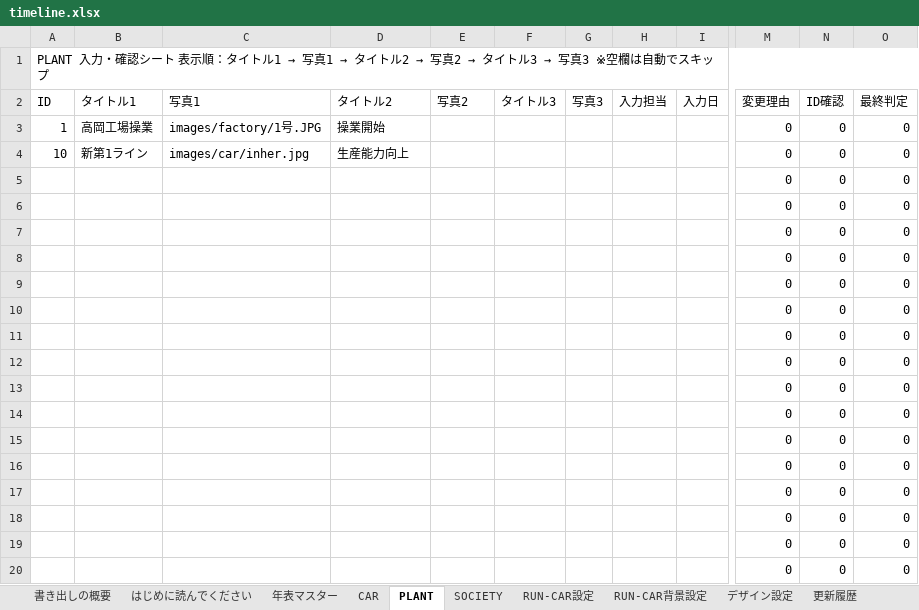
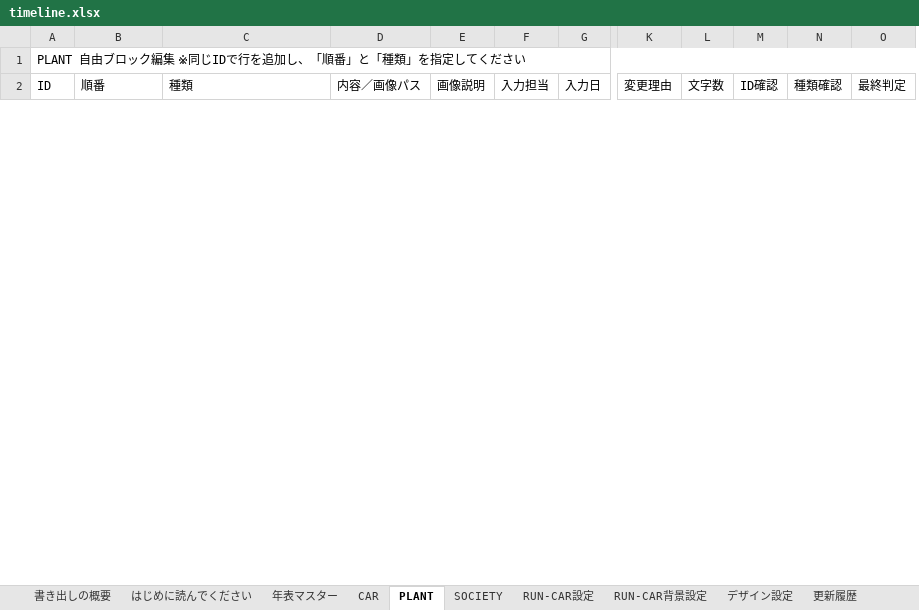
Before and after one commit to shinji3183516-byte/60th, an Excel workbook: timeline.xlsx, sheet PLANT, drawn as a sheet; only a part is shown, gaps mark what is left out; values as stored, in another font and other column widths than the file's, no cell formats; conditional formats not drawn; removed rows and columns are numbered as before the commit, all else as after; rows hold the shown columns only; the diff covers the shown part only; the diff names each change by its address in the sheet, - before the commit and + after, or states it on an @@ line.

```diff
--- a/timeline.xlsx (sheet PLANT)
+++ b/timeline.xlsx (sheet PLANT)
-column F (タイトル3), empty
-column G (写真3), empty
+column L (文字数), empty
+column N (種類確認), empty
@@ A1 (ID): PLANT 入力・確認シート 表示順：タイトル1 → 写真1 → タイトル2 → 写真2 → タイトル3 → 写真3 ※空欄は自動でスキップ → PLANT 自由ブロック編集 ※同じIDで行を追加し、「順番」と「種類」を指定してください @@
-B2: タイトル1
+B2: 順番
-C2: 写真1
+C2: 種類
-D2: タイトル2
+D2: 内容／画像パス
-E2: 写真2
+E2: 画像説明
-row 3: 1 | 高岡工場操業 | images/factory/1号.JPG | 操業開始 |  |  |  |  |  | 0 | 0 | 0
-row 4: 10 | 新第1ライン | images/car/inher.jpg | 生産能力向上 |  |  |  |  |  | 0 | 0 | 0
-row 5:  |  |  |  |  |  |  |  |  | 0 | 0 | 0
-row 6:  |  |  |  |  |  |  |  |  | 0 | 0 | 0
-row 7:  |  |  |  |  |  |  |  |  | 0 | 0 | 0
-row 8:  |  |  |  |  |  |  |  |  | 0 | 0 | 0
-row 9:  |  |  |  |  |  |  |  |  | 0 | 0 | 0
-row 10:  |  |  |  |  |  |  |  |  | 0 | 0 | 0
-row 11:  |  |  |  |  |  |  |  |  | 0 | 0 | 0
-row 12:  |  |  |  |  |  |  |  |  | 0 | 0 | 0
-row 13:  |  |  |  |  |  |  |  |  | 0 | 0 | 0
-row 14:  |  |  |  |  |  |  |  |  | 0 | 0 | 0
-row 15:  |  |  |  |  |  |  |  |  | 0 | 0 | 0
-row 16:  |  |  |  |  |  |  |  |  | 0 | 0 | 0
-row 17:  |  |  |  |  |  |  |  |  | 0 | 0 | 0
-row 18:  |  |  |  |  |  |  |  |  | 0 | 0 | 0
-row 19:  |  |  |  |  |  |  |  |  | 0 | 0 | 0
-row 20:  |  |  |  |  |  |  |  |  | 0 | 0 | 0
```
Also changed, not shown: 6 added rows and 182 removed rows elsewhere in this sheet, sheet CAR, sheet SOCIETY, sheet RUN-CAR設定, sheet 公開前チェック, sheet 書き出しの概要, sheet 権限・引継ぎ, 6 more sheets, cell formats, formulas that keep their value, 3 other files.
